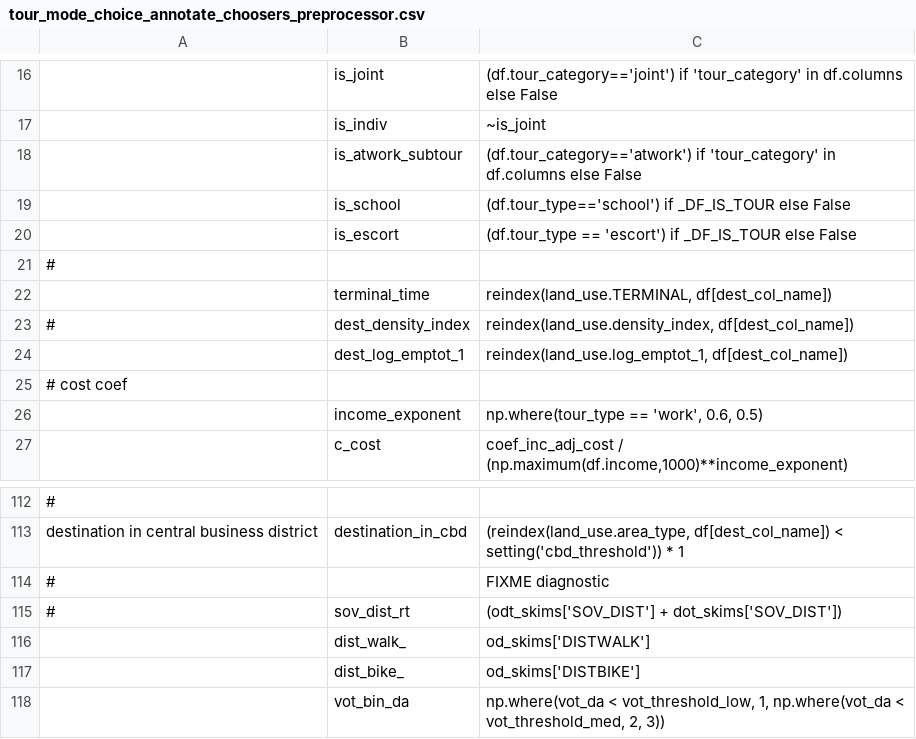
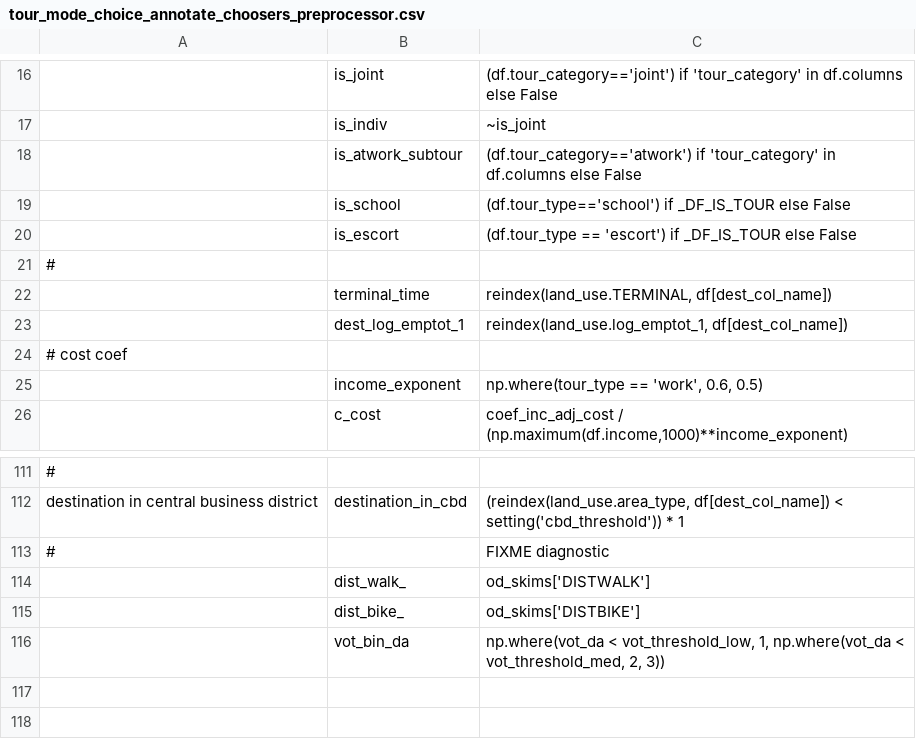
Before and after one commit to psrc/soundcast, a CSV file: inputs/model/activitysim/configs/tour_mode_choice_annotate_choosers_preprocessor.csv, drawn as a sheet; only a part is shown, gaps mark what is left out; the diff names each change by its address in the sheet, - before the commit and + after, or states it on an @@ line.

```diff
--- a/inputs/model/activitysim/configs/tour_mode_choice_annotate_choosers_preprocessor.csv
+++ b/inputs/model/activitysim/configs/tour_mode_choice_annotate_choosers_preprocessor.csv
-row 23: # | dest_density_index | reindex(land_use.density_index, df[dest_col_name])
-row 115: # | sov_dist_rt | (odt_skims['SOV_DIST'] + dot_skims['SOV_DIST'])
```
Also changed, not shown: inputs/model/activitysim/configs/annotate_landuse.csv, inputs/model/activitysim/configs/auto_ownership.csv, 4 other files.
